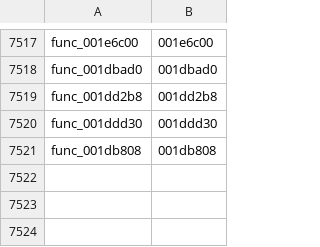
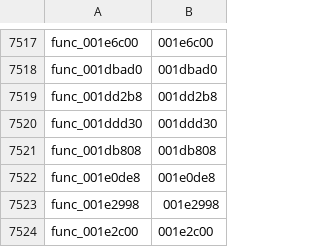
Before and after one commit to GovanifY/kh2, a TSV file: functions.tsv, drawn as a sheet; only a part is shown, gaps mark what is left out.

```diff
--- a/functions.tsv
+++ b/functions.tsv
@@ -7521 +7521,4 @@ func_001ddd30	001ddd30
 func_001db808	001db808
+func_001e0de8	001e0de8
+func_001e2998	001e2998
+func_001e2c00	001e2c00
```
Also changed, not shown: 4 other files.
